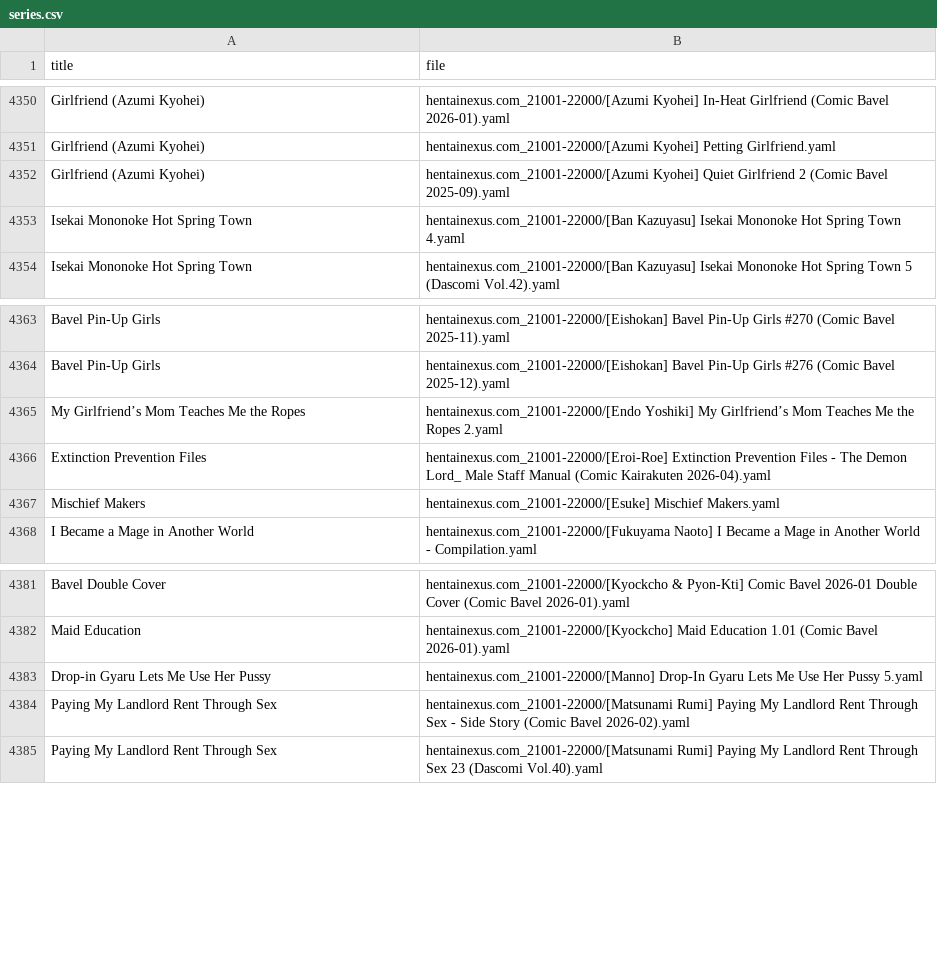
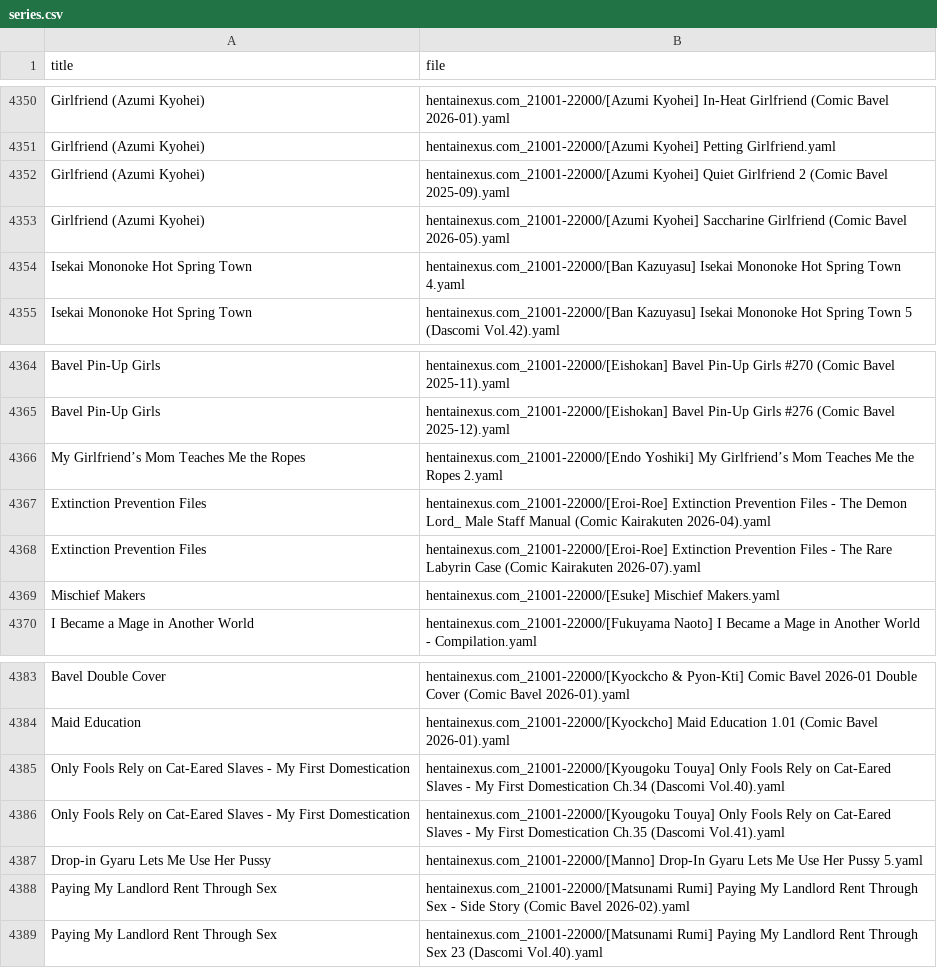
Before and after one commit to ccdc06/metadata, a CSV file: indexes/series.csv, drawn as a sheet; only a part is shown, gaps mark what is left out; the diff names each change by its address in the sheet, - before the commit and + after, or states it on an @@ line.

```diff
--- a/indexes/series.csv
+++ b/indexes/series.csv
+row 4353: Girlfriend (Azumi Kyohei) | hentainexus.com_21001-22000/[Azumi Kyohei] Saccharine Girlfriend (Comic Bavel 2026-05).yaml
+row 4368: Extinction Prevention Files | hentainexus.com_21001-22000/[Eroi-Roe] Extinction Prevention Files - The Rare Labyrin Case (Comic Kairakuten 2026-07).yaml
+row 4385: Only Fools Rely on Cat-Eared Slaves - My First Domestication | hentainexus.com_21001-22000/[Kyougoku Touya] Only Fools Rely on Cat-Eared Slaves - My First Domestication Ch.34 (Dascomi Vol.40).yaml
+row 4386: Only Fools Rely on Cat-Eared Slaves - My First Domestication | hentainexus.com_21001-22000/[Kyougoku Touya] Only Fools Rely on Cat-Eared Slaves - My First Domestication Ch.35 (Dascomi Vol.41).yaml
```
Also changed, not shown: indexes/tags.csv, 23 other files.
